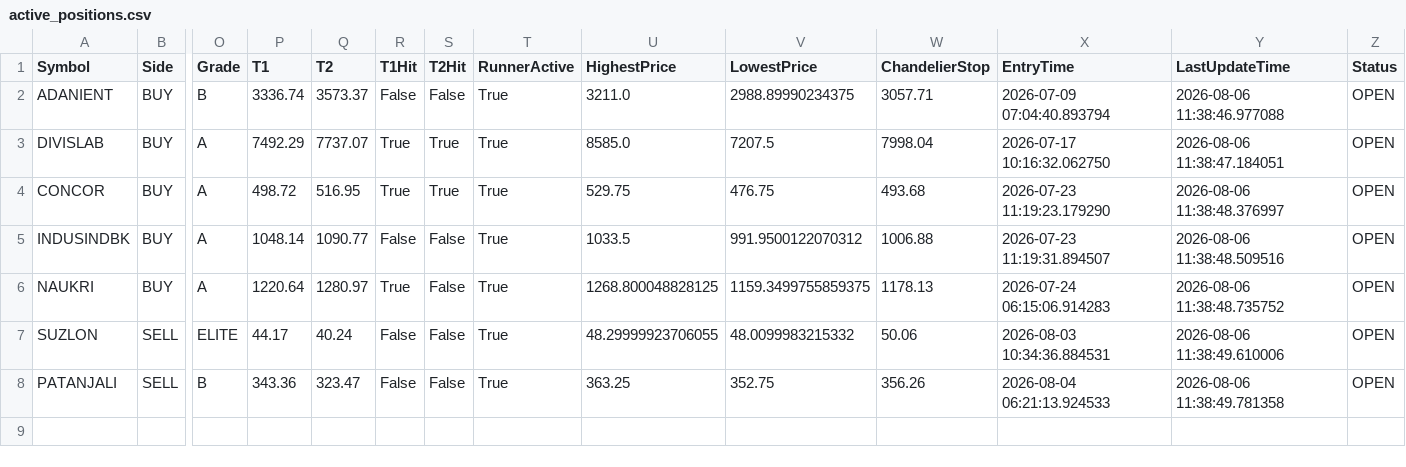
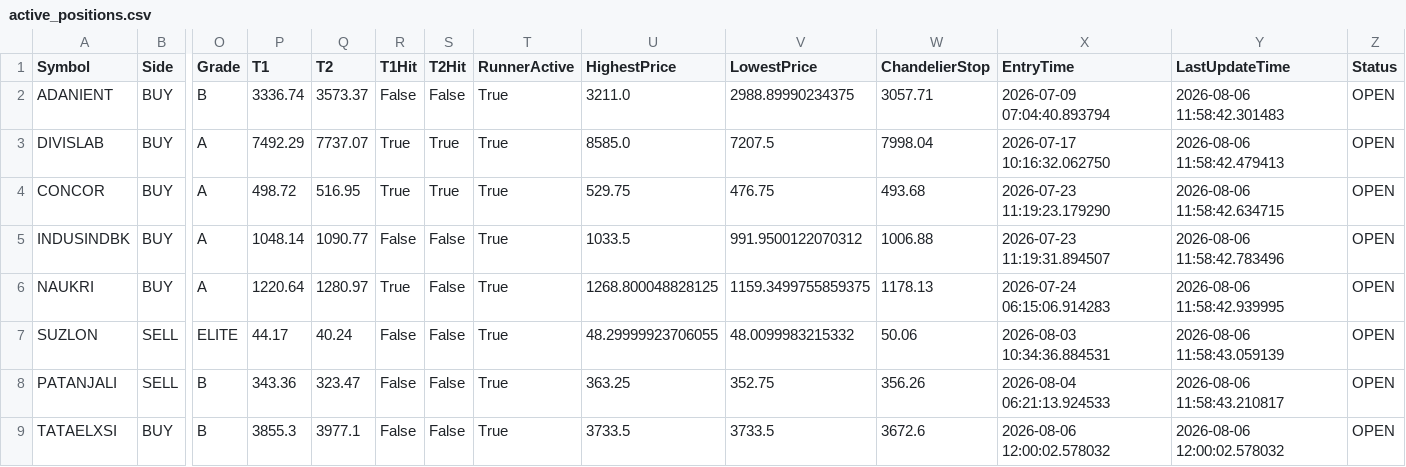
Before and after one commit to bakshad/Hybrid-FVG-Sniper, a CSV file: active_positions.csv, drawn as a sheet; only a part is shown, gaps mark what is left out; rows hold the shown columns only; the diff names each change by its address in the sheet, - before the commit and + after, or states it on an @@ line.

```diff
--- a/active_positions.csv
+++ b/active_positions.csv
-Y2 (LastUpdateTime): 2026-08-06 11:38:46.977088
+Y2 (LastUpdateTime): 2026-08-06 11:58:42.301483
-Y3 (LastUpdateTime): 2026-08-06 11:38:47.184051
+Y3 (LastUpdateTime): 2026-08-06 11:58:42.479413
-Y4 (LastUpdateTime): 2026-08-06 11:38:48.376997
+Y4 (LastUpdateTime): 2026-08-06 11:58:42.634715
-Y5 (LastUpdateTime): 2026-08-06 11:38:48.509516
+Y5 (LastUpdateTime): 2026-08-06 11:58:42.783496
-Y6 (LastUpdateTime): 2026-08-06 11:38:48.735752
+Y6 (LastUpdateTime): 2026-08-06 11:58:42.939995
-Y7 (LastUpdateTime): 2026-08-06 11:38:49.610006
+Y7 (LastUpdateTime): 2026-08-06 11:58:43.059139
-Y8 (LastUpdateTime): 2026-08-06 11:38:49.781358
+Y8 (LastUpdateTime): 2026-08-06 11:58:43.210817
+row 9: TATAELXSI | BUY | B | 3855.3 | 3977.1 | False | False | True | 3733.5 | 3733.5 | 3672.6 | 2026-08-06 12:00:02.578032 | 2026-08-06 12:00:02.578032 | OPEN
```
